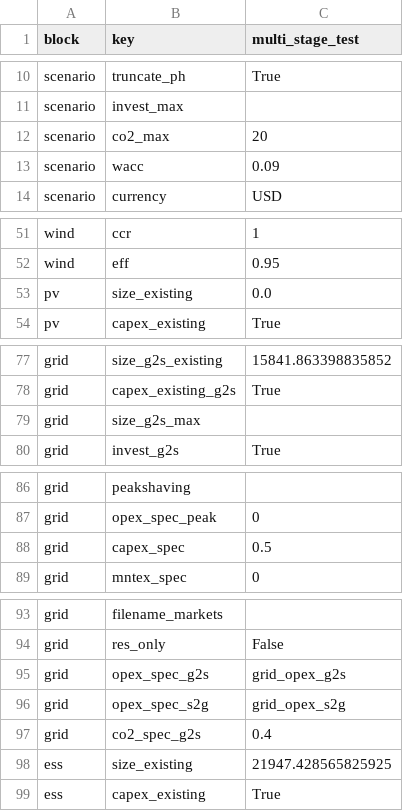
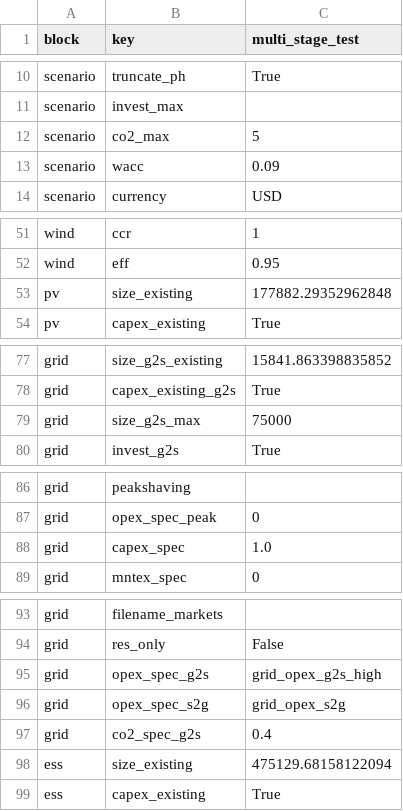
Before and after one commit to ArnoClaude/STRIDE, a CSV file: multi_stage/generated_scenarios/scenario_stage_2035.csv, drawn as a sheet; only a part is shown, gaps mark what is left out.

```diff
--- a/multi_stage/generated_scenarios/scenario_stage_2035.csv
+++ b/multi_stage/generated_scenarios/scenario_stage_2035.csv
@@ -11,3 +11,3 @@ scenario,truncate_ph,True
 scenario,invest_max,
-scenario,co2_max,20
+scenario,co2_max,5
 scenario,wacc,0.09
@@ -52,3 +52,3 @@ wind,ccr,1
 wind,eff,0.95
-pv,size_existing,0.0
+pv,size_existing,177882.29352962848
 pv,capex_existing,True
@@ -78,3 +78,3 @@ grid,size_g2s_existing,15841.863398835852
 grid,capex_existing_g2s,True
-grid,size_g2s_max,
+grid,size_g2s_max,75000
 grid,invest_g2s,True
@@ -87,3 +87,3 @@ grid,peakshaving,
 grid,opex_spec_peak,0
-grid,capex_spec,0.5
+grid,capex_spec,1.0
 grid,mntex_spec,0
@@ -94,6 +94,6 @@ grid,filename_markets,
 grid,res_only,False
-grid,opex_spec_g2s,grid_opex_g2s
+grid,opex_spec_g2s,grid_opex_g2s_high
 grid,opex_spec_s2g,grid_opex_s2g
 grid,co2_spec_g2s,0.4
-ess,size_existing,21947.428565825925
+ess,size_existing,475129.68158122094
 ess,capex_existing,True
```
Also changed, not shown: multi_stage/generated_scenarios/scenario_stage_2025.csv, multi_stage/generated_scenarios/scenario_stage_2030.csv, 6 other files.
